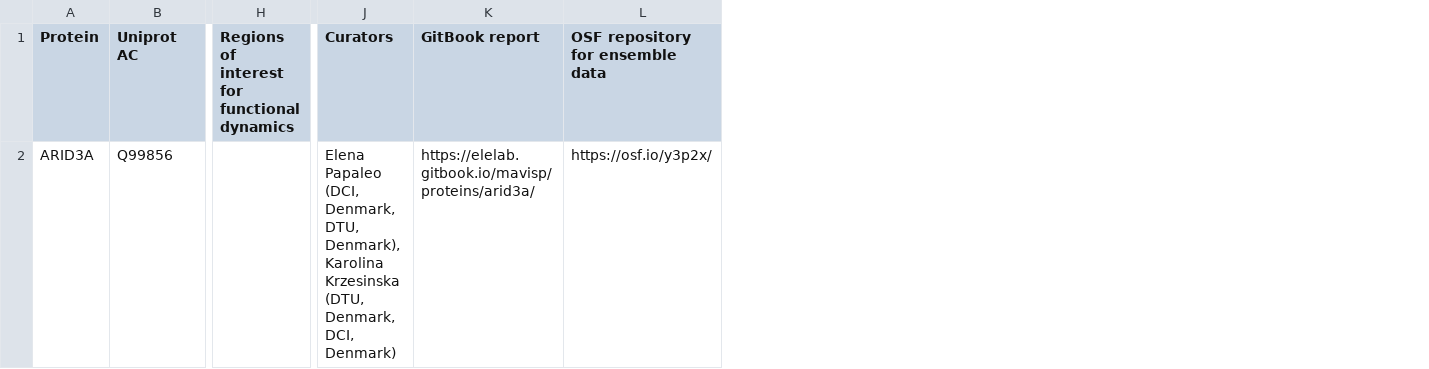
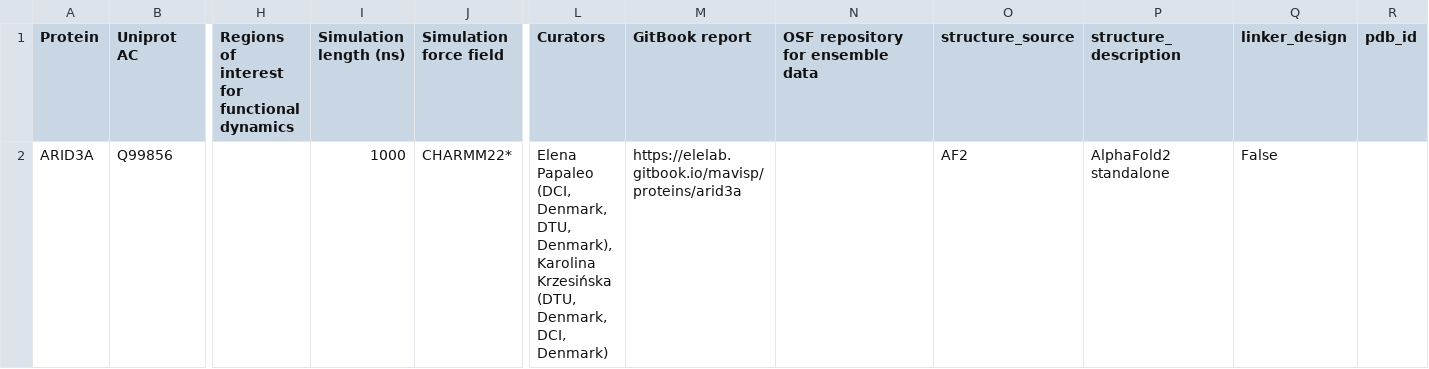
Before and after one commit to ELELAB/MAVISp, a CSV file: test_data/mavisp_web_server/ensemble_mode/index.csv, drawn as a sheet; only a part is shown, gaps mark what is left out; addresses are those after the commit; the diff names each change by its address in the sheet, - before the commit and + after, or states it on an @@ line.

Commit message:
Update output (mavisp_web_server)

```diff
--- a/test_data/mavisp_web_server/ensemble_mode/index.csv
+++ b/test_data/mavisp_web_server/ensemble_mode/index.csv
+column I (Simulation length (ns)), row 2: 1000
+column J (Simulation force field), row 2: CHARMM22*
+column O (structure_source), row 2: AF2
+column P (structure_description), row 2: AlphaFold2 standalone
+column Q (linker_design), row 2: False
+column R (pdb_id), empty
-L2 (Curators): …Denmark), Karolina Krzesinska (DTU, Denmark,…
+L2 (Curators): …Denmark), Karolina Krzesińska (DTU, Denmark,…
-M2 (GitBook report): https://elelab.gitbook.io/mavisp/proteins/arid3a/
+M2 (GitBook report): https://elelab.gitbook.io/mavisp/proteins/arid3a
-N2 (OSF repository for ensemble data): https://osf.io/y3p2x/
+N2 (OSF repository for ensemble data): (empty)
```
Also changed, not shown: test_data/mavisp_web_server/simple_mode/index.csv, 1 other file.
